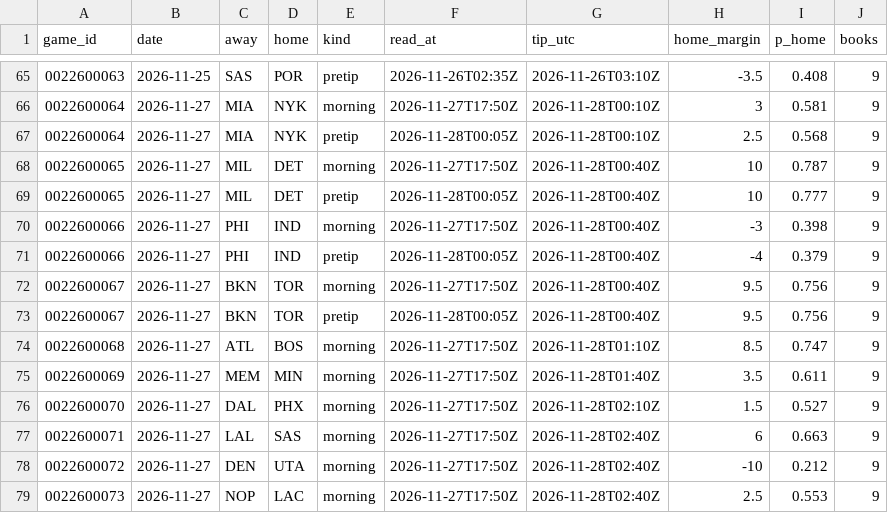
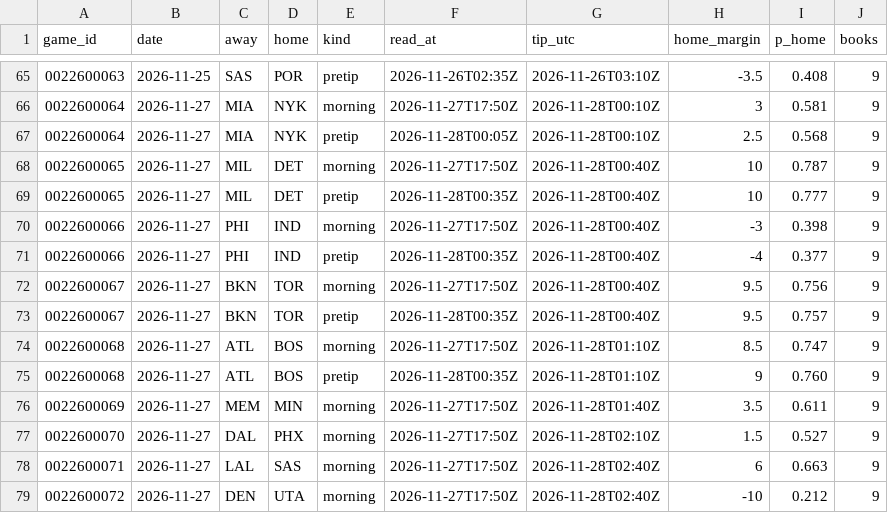
Before and after one commit to Stots714/lakers-tracker, a CSV file: data/markets/odds_lines.csv, drawn as a sheet; only a part is shown, gaps mark what is left out; the shorter side is filled out with more unchanged rows.

Commit message:
Tick: live (1 on); pretip betting lines

```diff
--- a/data/markets/odds_lines.csv
+++ b/data/markets/odds_lines.csv
@@ -68,8 +68,9 @@ game_id,date,away,home,kind,read_at,tip_utc,home_margin,p_home,books
 0022600065,2026-11-27,MIL,DET,morning,2026-11-27T17:50Z,2026-11-28T00:40Z,10,0.787,9
-0022600065,2026-11-27,MIL,DET,pretip,2026-11-28T00:05Z,2026-11-28T00:40Z,10,0.777,9
+0022600065,2026-11-27,MIL,DET,pretip,2026-11-28T00:35Z,2026-11-28T00:40Z,10,0.777,9
 0022600066,2026-11-27,PHI,IND,morning,2026-11-27T17:50Z,2026-11-28T00:40Z,-3,0.398,9
-0022600066,2026-11-27,PHI,IND,pretip,2026-11-28T00:05Z,2026-11-28T00:40Z,-4,0.379,9
+0022600066,2026-11-27,PHI,IND,pretip,2026-11-28T00:35Z,2026-11-28T00:40Z,-4,0.377,9
 0022600067,2026-11-27,BKN,TOR,morning,2026-11-27T17:50Z,2026-11-28T00:40Z,9.5,0.756,9
-0022600067,2026-11-27,BKN,TOR,pretip,2026-11-28T00:05Z,2026-11-28T00:40Z,9.5,0.756,9
+0022600067,2026-11-27,BKN,TOR,pretip,2026-11-28T00:35Z,2026-11-28T00:40Z,9.5,0.757,9
 0022600068,2026-11-27,ATL,BOS,morning,2026-11-27T17:50Z,2026-11-28T01:10Z,8.5,0.747,9
+0022600068,2026-11-27,ATL,BOS,pretip,2026-11-28T00:35Z,2026-11-28T01:10Z,9,0.760,9
 0022600069,2026-11-27,MEM,MIN,morning,2026-11-27T17:50Z,2026-11-28T01:40Z,3.5,0.611,9
```
Also changed, not shown: 2 other files.
